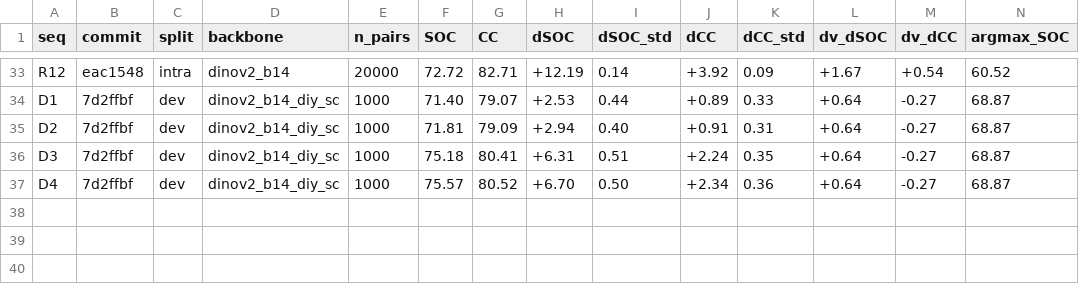
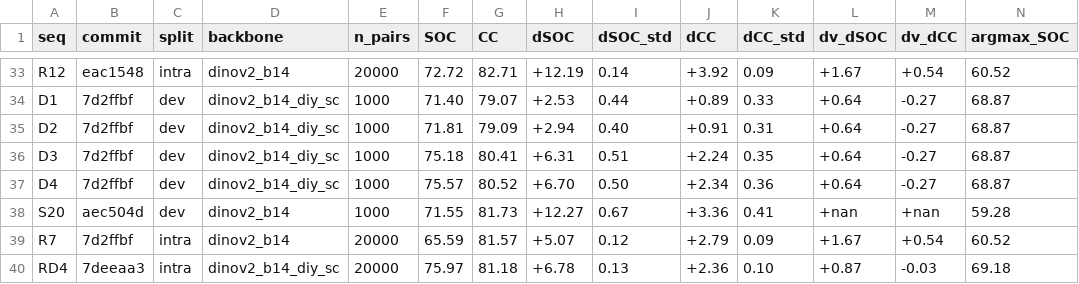
Before and after one commit to Voldemort108X/SemCorr_autoresearch, a TSV file: soco_results.tsv, drawn as a sheet; only a part is shown, gaps mark what is left out; rows hold the shown columns only; the diff names each change by its address in the sheet, - before the commit and + after, or states it on an @@ line.

```diff
--- a/soco_results.tsv
+++ b/soco_results.tsv
+row 38: S20 | aec504d | dev | dinov2_b14 | 1000 | 71.55 | 81.73 | +12.27 | 0.67 | +3.36 | 0.41 | +nan | +nan | 59.28
+row 39: R7 | 7d2ffbf | intra | dinov2_b14 | 20000 | 65.59 | 81.57 | +5.07 | 0.12 | +2.79 | 0.09 | +1.67 | +0.54 | 60.52
+row 40: RD4 | 7deeaa3 | intra | dinov2_b14_diy_sc | 20000 | 75.97 | 81.18 | +6.78 | 0.13 | +2.36 | 0.10 | +0.87 | -0.03 | 69.18
```
Also changed, not shown: 1 other file.
